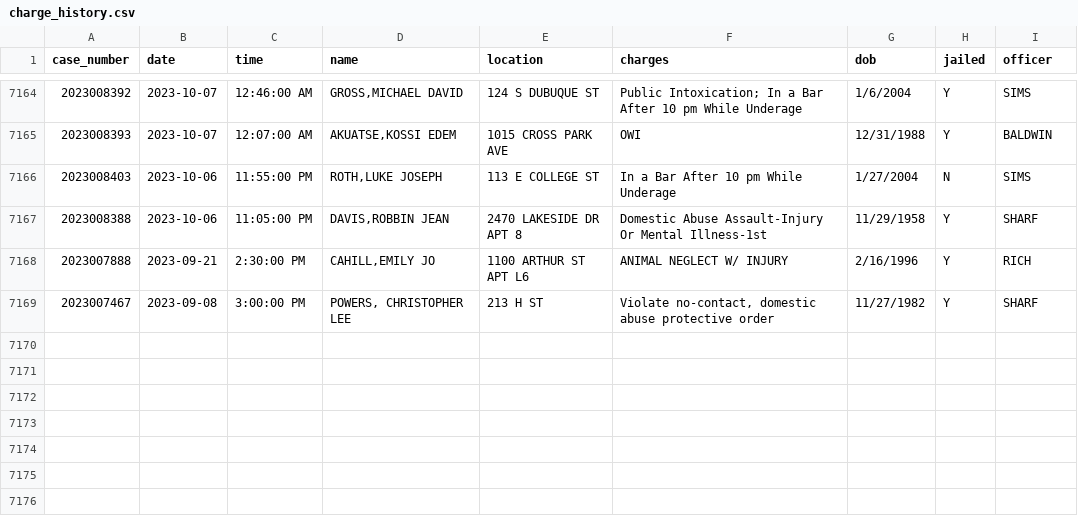
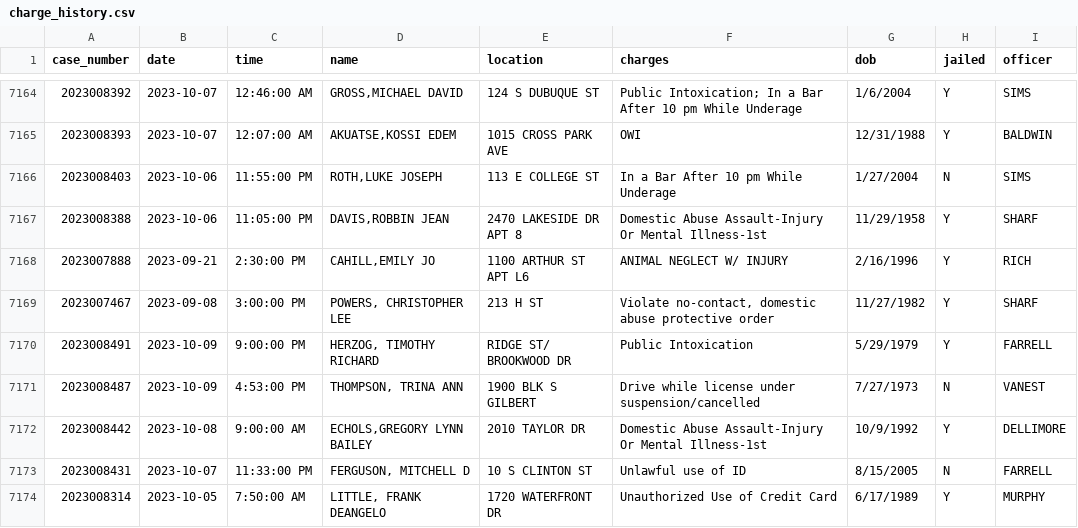
Before and after one commit to andrew-couch/ICBarTweeter, a CSV file: Data/charge_history.csv, drawn as a sheet; only a part is shown, gaps mark what is left out; the diff names each change by its address in the sheet, - before the commit and + after, or states it on an @@ line.

```diff
--- a/Data/charge_history.csv
+++ b/Data/charge_history.csv
+row 7170: 2023008491 | 2023-10-09 | 9:00:00 PM | HERZOG, TIMOTHY RICHARD | RIDGE ST/ BROOKWOOD DR | Public Intoxication | 5/29/1979 | Y | FARRELL
+row 7171: 2023008487 | 2023-10-09 | 4:53:00 PM | THOMPSON, TRINA ANN | 1900 BLK S GILBERT | Drive while license under suspension/cancelled | 7/27/1973 | N | VANEST
+row 7172: 2023008442 | 2023-10-08 | 9:00:00 AM | ECHOLS,GREGORY LYNN BAILEY | 2010 TAYLOR DR | Domestic Abuse Assault-Injury Or Mental Illness-1st | 10/9/1992 | Y | DELLIMORE
+row 7173: 2023008431 | 2023-10-07 | 11:33:00 PM | FERGUSON, MITCHELL D | 10 S CLINTON ST | Unlawful use of ID | 8/15/2005 | N | FARRELL
+row 7174: 2023008314 | 2023-10-05 | 7:50:00 AM | LITTLE, FRANK DEANGELO | 1720 WATERFRONT DR | Unauthorized Use of Credit Card | 6/17/1989 | Y | MURPHY
```
